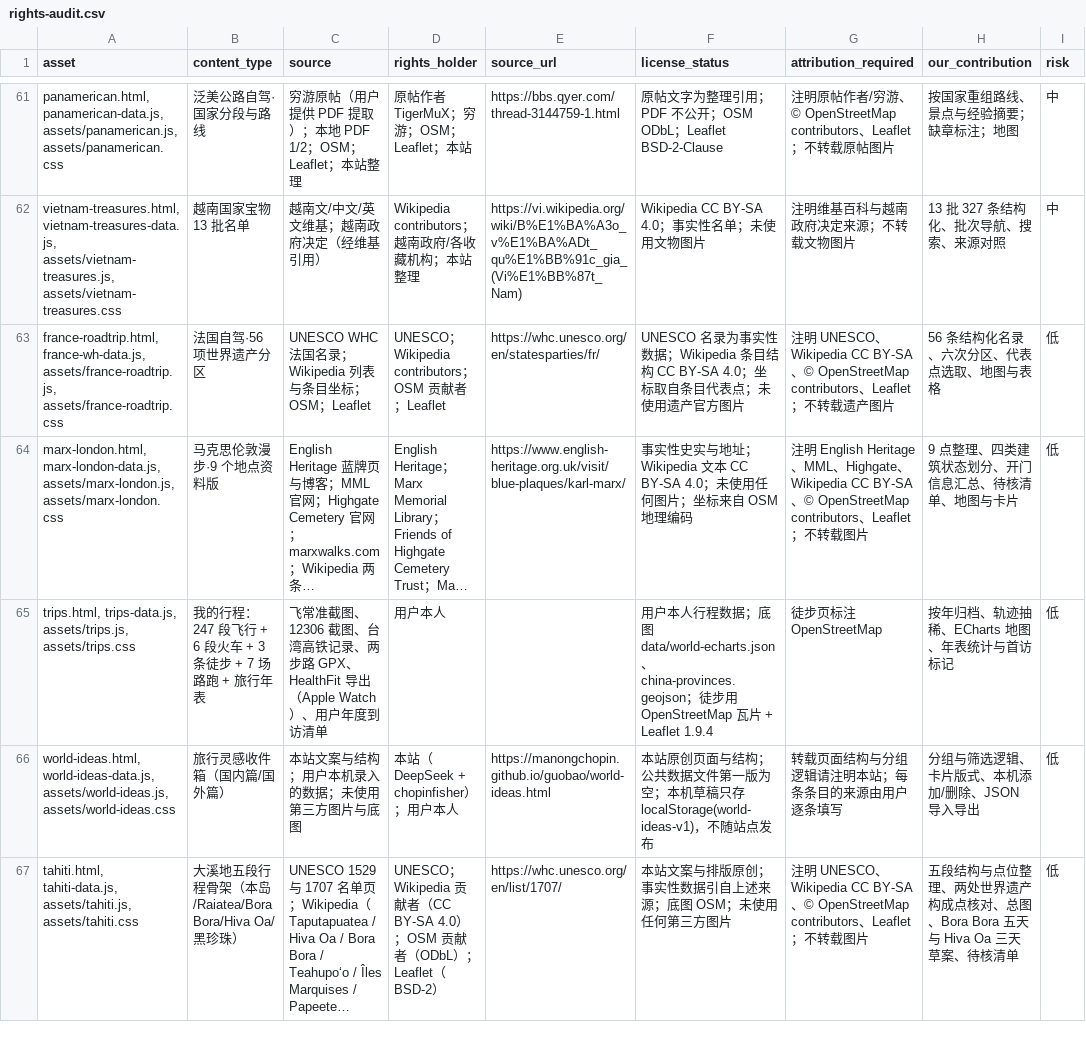
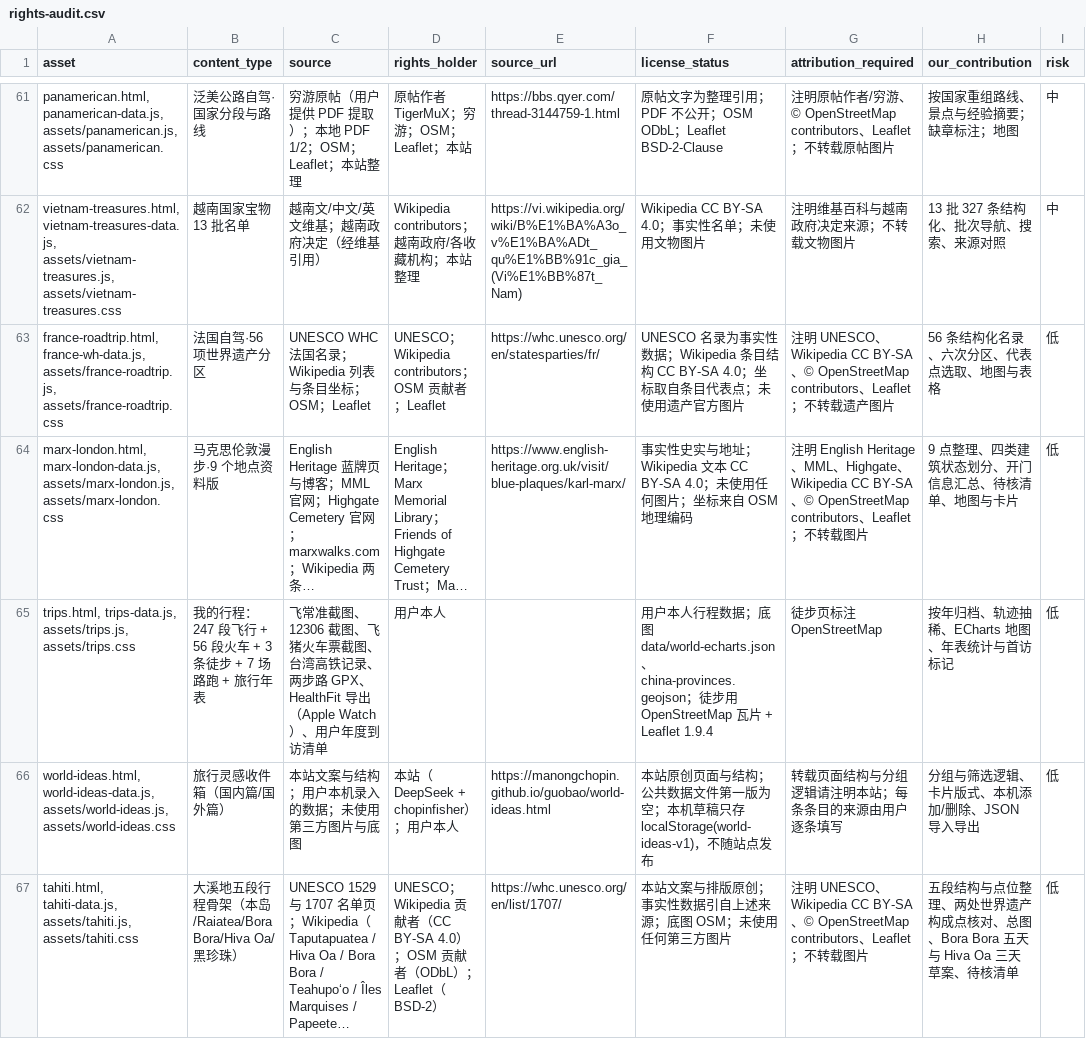
Before and after one commit to manongchopin/guobao, a CSV file: rights-audit.csv, drawn as a sheet; only a part is shown, gaps mark what is left out; long unchanged cells end in …; the diff names each change by its address in the sheet, - before the commit and + after, or states it on an @@ line.

```diff
--- a/rights-audit.csv
+++ b/rights-audit.csv
-B65 (content_type): 我的行程：247 段飞行 + 6 段火车 + 3 条徒步 + 7 场路跑 + 旅行年表
+B65 (content_type): 我的行程：247 段飞行 + 56 段火车 + 3 条徒步 + 7 场路跑 + 旅行年表
-C65 (source): …12306 截图、台湾高铁…
+C65 (source): …12306 截图、飞猪火车票截图、台湾高铁…
```
Also changed, not shown: 5 other files.
